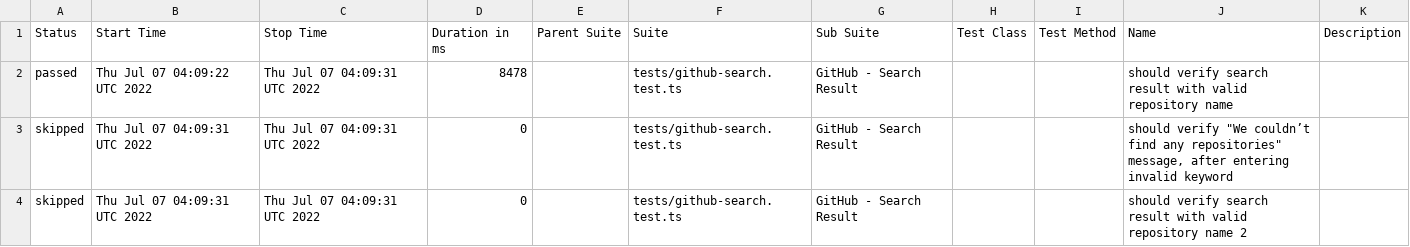
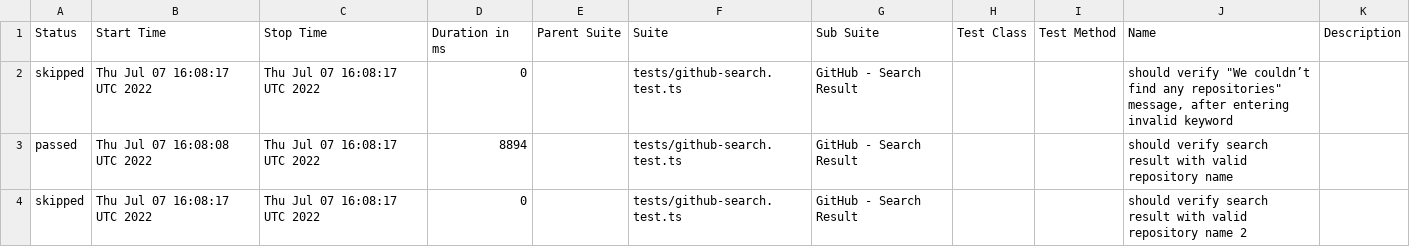
Before and after one commit to anneH/allure-playwright-example, a CSV file: data/suites.csv, drawn as a sheet.

```diff
--- a/data/suites.csv
+++ b/data/suites.csv
@@ -1,4 +1,4 @@
 "Status","Start Time","Stop Time","Duration in ms","Parent Suite","Suite","Sub Suite","Test Class","Test Method","Name","Description"
-"passed","Thu Jul 07 04:09:22 UTC 2022","Thu Jul 07 04:09:31 UTC 2022","8478","","tests/github-search.test.ts","GitHub - Search Result","","","should verify search result with valid repository name",""
-"skipped","Thu Jul 07 04:09:31 UTC 2022","Thu Jul 07 04:09:31 UTC 2022","0","","tests/github-search.test.ts","GitHub - Search Result","","","should verify ""We couldn’t find any repositories"" message, after entering invalid keyword",""
-"skipped","Thu Jul 07 04:09:31 UTC 2022","Thu Jul 07 04:09:31 UTC 2022","0","","tests/github-search.test.ts","GitHub - Search Result","","","should verify search result with valid repository name 2",""
+"skipped","Thu Jul 07 16:08:17 UTC 2022","Thu Jul 07 16:08:17 UTC 2022","0","","tests/github-search.test.ts","GitHub - Search Result","","","should verify ""We couldn’t find any repositories"" message, after entering invalid keyword",""
+"passed","Thu Jul 07 16:08:08 UTC 2022","Thu Jul 07 16:08:17 UTC 2022","8894","","tests/github-search.test.ts","GitHub - Search Result","","","should verify search result with valid repository name",""
+"skipped","Thu Jul 07 16:08:17 UTC 2022","Thu Jul 07 16:08:17 UTC 2022","0","","tests/github-search.test.ts","GitHub - Search Result","","","should verify search result with valid repository name 2",""
```
Also changed, not shown: 20 other files.
